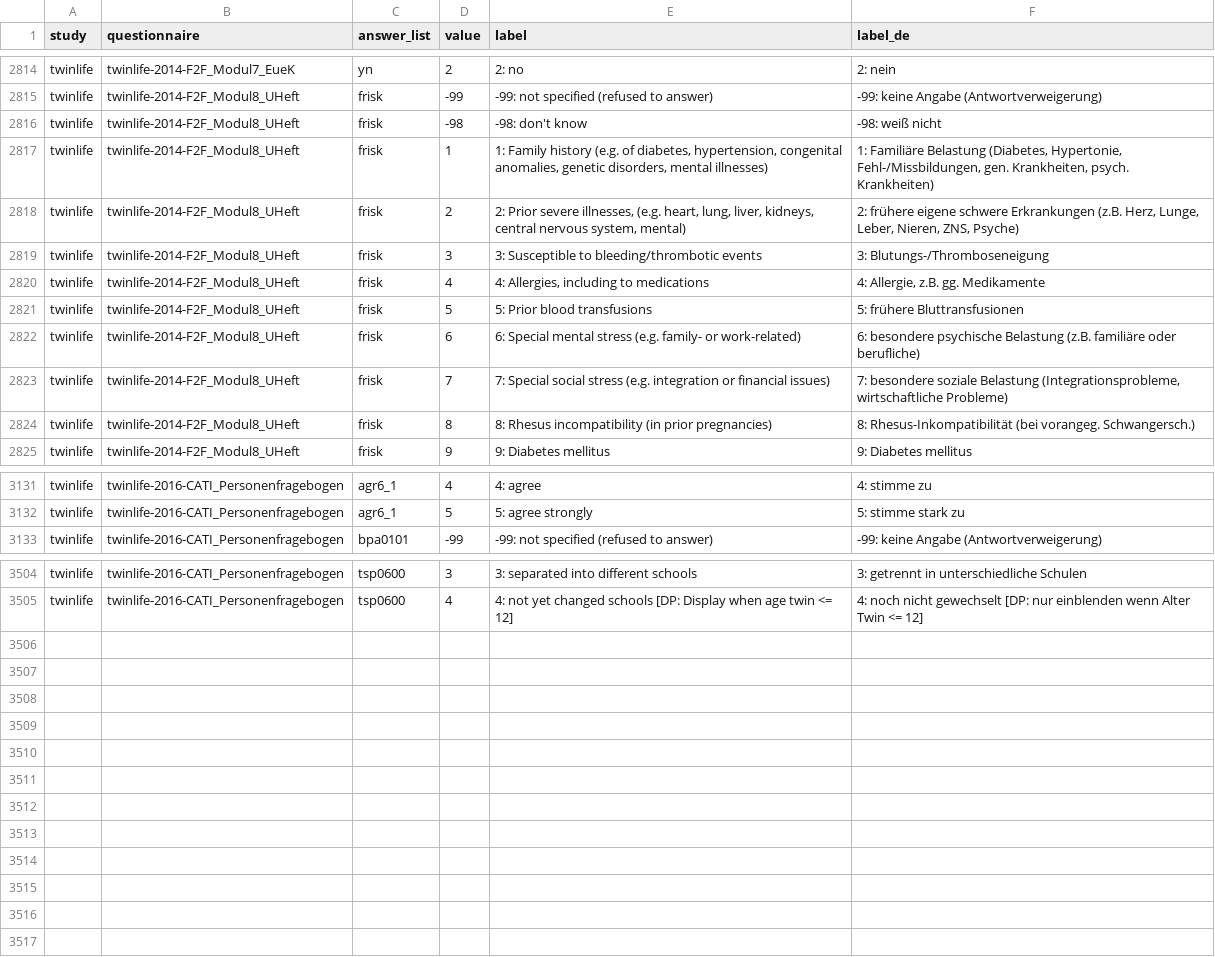
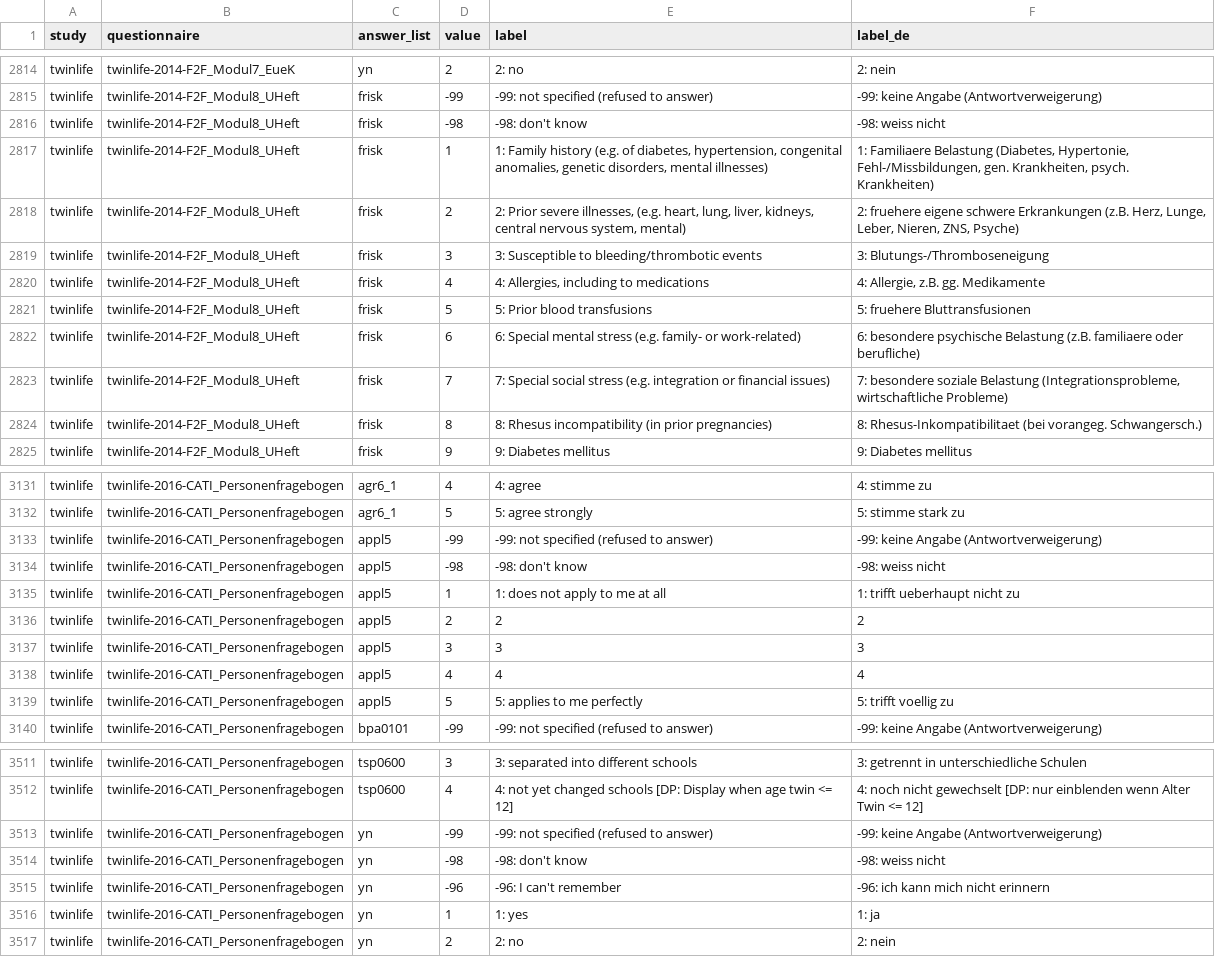
Before and after one commit to volkerlang/twinlife, a CSV file: metadata/answers.csv, drawn as a sheet; only a part is shown, gaps mark what is left out; the diff covers the shown part only.

```diff
--- a/metadata/answers.csv
+++ b/metadata/answers.csv
@@ -2815,11 +2815,11 @@
 "twinlife","twinlife-2014-F2F_Modul8_UHeft","frisk",-99,"-99: not specified (refused to answer)","-99: keine Angabe (Antwortverweigerung)"
-"twinlife","twinlife-2014-F2F_Modul8_UHeft","frisk",-98,"-98: don't know","-98: weiß nicht"
-"twinlife","twinlife-2014-F2F_Modul8_UHeft","frisk",1,"1: Family history (e.g. of diabetes, hypertension, congenital anomalies, genetic disorders, mental illnesses)","1: Familiäre Belastung (Diabetes, Hypertonie, Fehl-/Missbildungen, gen. Krankheiten, psych. Krankheiten)"
-"twinlife","twinlife-2014-F2F_Modul8_UHeft","frisk",2,"2: Prior severe illnesses, (e.g. heart, lung, liver, kidneys, central nervous system, mental)","2: frühere eigene schwere Erkrankungen (z.B. Herz, Lunge, Leber, Nieren, ZNS, Psyche)"
+"twinlife","twinlife-2014-F2F_Modul8_UHeft","frisk",-98,"-98: don't know","-98: weiss nicht"
+"twinlife","twinlife-2014-F2F_Modul8_UHeft","frisk",1,"1: Family history (e.g. of diabetes, hypertension, congenital anomalies, genetic disorders, mental illnesses)","1: Familiaere Belastung (Diabetes, Hypertonie, Fehl-/Missbildungen, gen. Krankheiten, psych. Krankheiten)"
+"twinlife","twinlife-2014-F2F_Modul8_UHeft","frisk",2,"2: Prior severe illnesses, (e.g. heart, lung, liver, kidneys, central nervous system, mental)","2: fruehere eigene schwere Erkrankungen (z.B. Herz, Lunge, Leber, Nieren, ZNS, Psyche)"
 "twinlife","twinlife-2014-F2F_Modul8_UHeft","frisk",3,"3: Susceptible to bleeding/thrombotic events","3: Blutungs-/Thromboseneigung"
 "twinlife","twinlife-2014-F2F_Modul8_UHeft","frisk",4,"4: Allergies, including to medications","4: Allergie, z.B. gg. Medikamente"
-"twinlife","twinlife-2014-F2F_Modul8_UHeft","frisk",5,"5: Prior blood transfusions","5: frühere Bluttransfusionen"
-"twinlife","twinlife-2014-F2F_Modul8_UHeft","frisk",6,"6: Special mental stress (e.g. family- or work-related)","6: besondere psychische Belastung (z.B. familiäre oder berufliche)"
+"twinlife","twinlife-2014-F2F_Modul8_UHeft","frisk",5,"5: Prior blood transfusions","5: fruehere Bluttransfusionen"
+"twinlife","twinlife-2014-F2F_Modul8_UHeft","frisk",6,"6: Special mental stress (e.g. family- or work-related)","6: besondere psychische Belastung (z.B. familiaere oder berufliche)"
 "twinlife","twinlife-2014-F2F_Modul8_UHeft","frisk",7,"7: Special social stress (e.g. integration or financial issues)","7: besondere soziale Belastung (Integrationsprobleme, wirtschaftliche Probleme)"
-"twinlife","twinlife-2014-F2F_Modul8_UHeft","frisk",8,"8: Rhesus incompatibility (in prior pregnancies)","8: Rhesus-Inkompatibilität (bei vorangeg. Schwangersch.)"
+"twinlife","twinlife-2014-F2F_Modul8_UHeft","frisk",8,"8: Rhesus incompatibility (in prior pregnancies)","8: Rhesus-Inkompatibilitaet (bei vorangeg. Schwangersch.)"
 "twinlife","twinlife-2014-F2F_Modul8_UHeft","frisk",9,"9: Diabetes mellitus","9: Diabetes mellitus"
@@ -3132,2 +3132,9 @@
 "twinlife","twinlife-2016-CATI_Personenfragebogen","agr6_1",5,"5: agree strongly","5: stimme stark zu"
+"twinlife","twinlife-2016-CATI_Personenfragebogen","appl5",-99,"-99: not specified (refused to answer)","-99: keine Angabe (Antwortverweigerung)"
+"twinlife","twinlife-2016-CATI_Personenfragebogen","appl5",-98,"-98: don't know","-98: weiss nicht"
+"twinlife","twinlife-2016-CATI_Personenfragebogen","appl5",1,"1: does not apply to me at all","1: trifft ueberhaupt nicht zu"
+"twinlife","twinlife-2016-CATI_Personenfragebogen","appl5",2,"2","2"
+"twinlife","twinlife-2016-CATI_Personenfragebogen","appl5",3,"3","3"
+"twinlife","twinlife-2016-CATI_Personenfragebogen","appl5",4,"4","4"
+"twinlife","twinlife-2016-CATI_Personenfragebogen","appl5",5,"5: applies to me perfectly","5: trifft voellig zu"
 "twinlife","twinlife-2016-CATI_Personenfragebogen","bpa0101",-99,"-99: not specified (refused to answer)","-99: keine Angabe (Antwortverweigerung)"
@@ -3505 +3512,6 @@
 "twinlife","twinlife-2016-CATI_Personenfragebogen","tsp0600",4,"4: not yet changed schools [DP: Display when age twin <= 12]","4: noch nicht gewechselt [DP: nur einblenden wenn Alter Twin <= 12]"
+"twinlife","twinlife-2016-CATI_Personenfragebogen","yn",-99,"-99: not specified (refused to answer)","-99: keine Angabe (Antwortverweigerung)"
+"twinlife","twinlife-2016-CATI_Personenfragebogen","yn",-98,"-98: don't know","-98: weiss nicht"
+"twinlife","twinlife-2016-CATI_Personenfragebogen","yn",-96,"-96: I can't remember","-96: ich kann mich nicht erinnern"
+"twinlife","twinlife-2016-CATI_Personenfragebogen","yn",1,"1: yes","1: ja"
+"twinlife","twinlife-2016-CATI_Personenfragebogen","yn",2,"2: no","2: nein"
```
Also changed, not shown: 54 edited cells elsewhere in this file, 2 other files.
